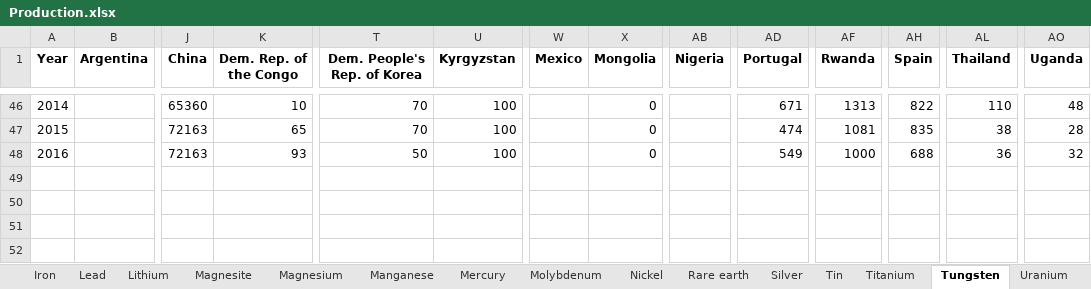
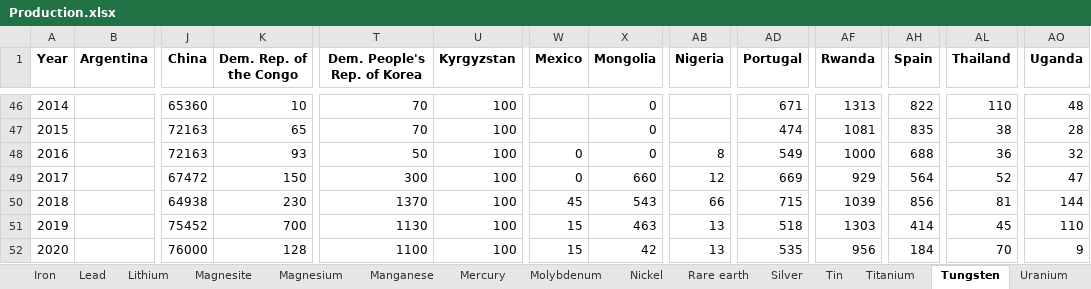
Before and after one commit to akoyamp/geopolrisk-py, an Excel workbook: lib/Production.xlsx, sheet Tungsten, drawn as a sheet; only a part is shown, gaps mark what is left out; values as stored, in another font and other column widths than the file's, no borders; rows hold the shown columns only; the diff names each change by its address in the sheet, - before the commit and + after, or states it on an @@ line.

```diff
--- a/lib/Production.xlsx (sheet Tungsten)
+++ b/lib/Production.xlsx (sheet Tungsten)
-W48 (Mexico): (empty)
+W48 (Mexico): 0
-AB48 (Nigeria): (empty)
+AB48 (Nigeria): 8
+row 49: 2017 |  | 67472 | 150 | 300 | 100 | 0 | 660 | 12 | 669 | 929 | 564 | 52 | 47
+row 50: 2018 |  | 64938 | 230 | 1370 | 100 | 45 | 543 | 66 | 715 | 1039 | 856 | 81 | 144
+row 51: 2019 |  | 75452 | 700 | 1130 | 100 | 15 | 463 | 13 | 518 | 1303 | 414 | 45 | 110
+row 52: 2020 |  | 76000 | 128 | 1100 | 100 | 15 | 42 | 13 | 535 | 956 | 184 | 70 | 9
```
Also changed, not shown: sheet Silver, sheet Zinc, sheet Magnesite, sheet Uranium, sheet Zirconium, sheet Molybdenum, 8 more sheets, 2 other files.
